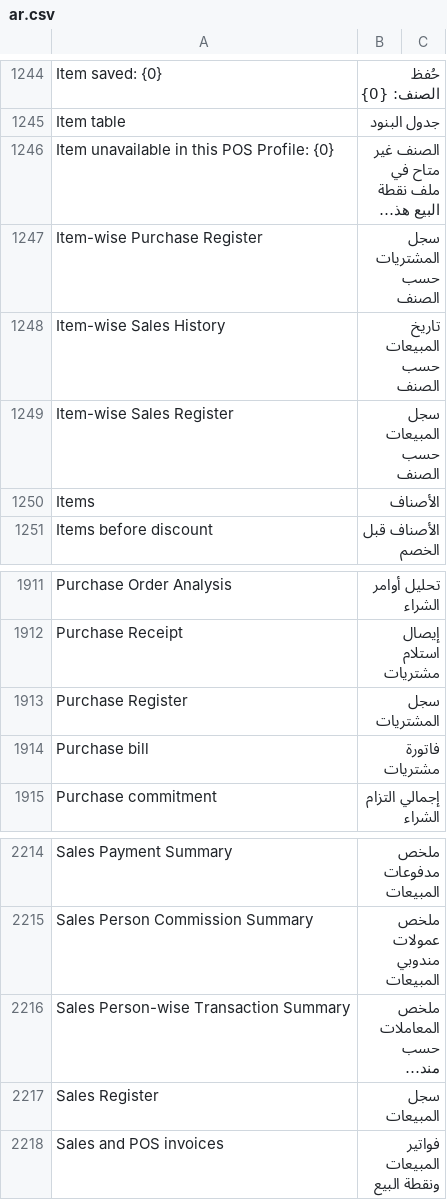
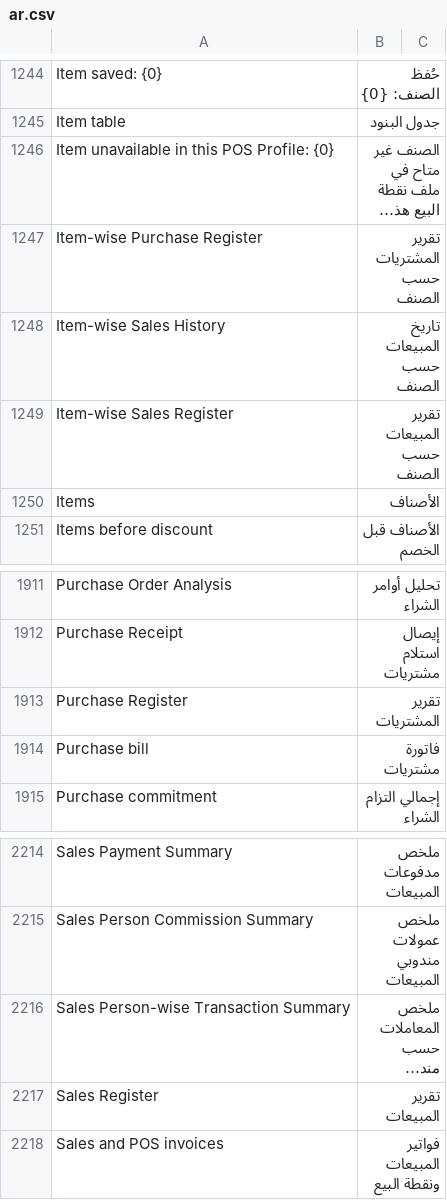
Before and after one commit to Bunood/bunood-theme, a CSV file: bunood_theme/translations/ar.csv, drawn as a sheet; only a part is shown, gaps mark what is left out; long unchanged cells end in …; the diff names each change by its address in the sheet, - before the commit and + after, or states it on an @@ line.

Commit message:
i18n: report names say تقرير, not سجل
The owner asked (2026-10-09) that a report is never called a register in
Arabic: Sales Register, Purchase Register and their item-wise forms now
read تقرير المبيعات / تقرير المشتريات (حسب الصنف).

```diff
--- a/bunood_theme/translations/ar.csv
+++ b/bunood_theme/translations/ar.csv
-B1247: سجل المشتريات حسب الصنف
+B1247: تقرير المشتريات حسب الصنف
-B1249: سجل المبيعات حسب الصنف
+B1249: تقرير المبيعات حسب الصنف
-B1913: سجل المشتريات
+B1913: تقرير المشتريات
-B2217: سجل المبيعات
+B2217: تقرير المبيعات
```
Also changed, not shown: 1 other file.
